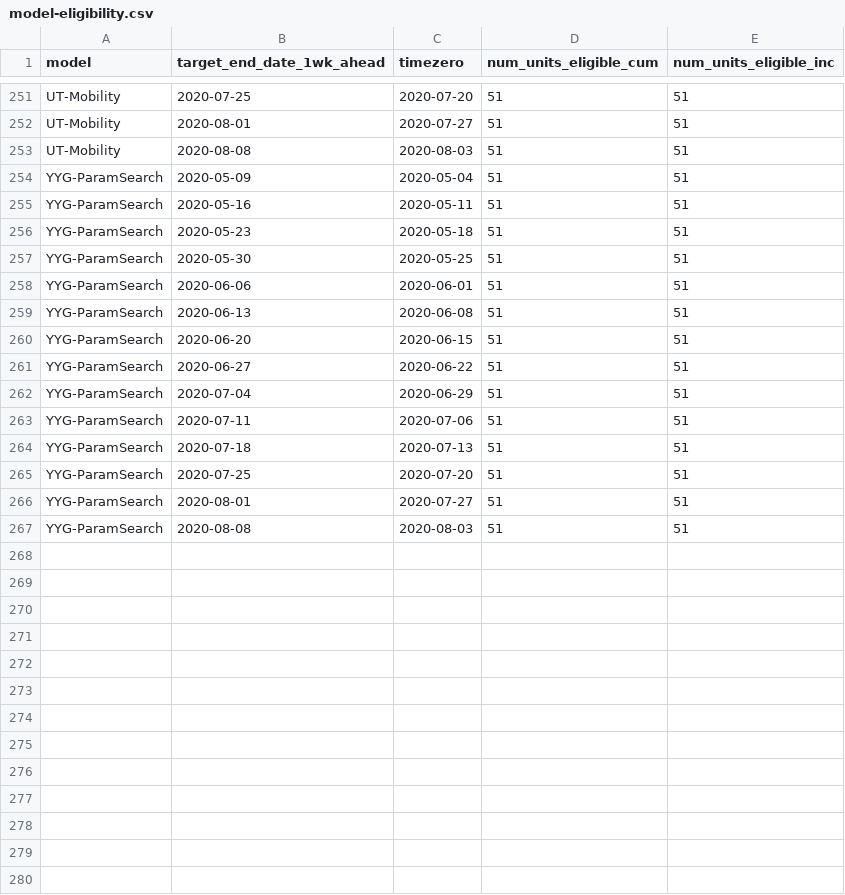
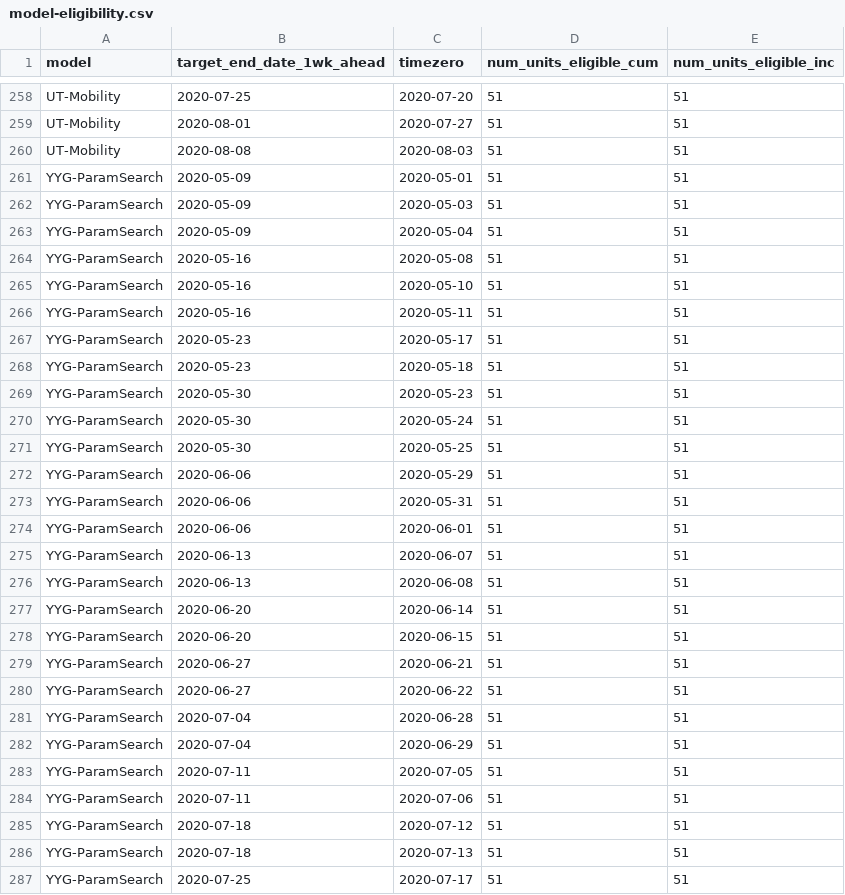
Before and after one commit to reichlab/covid19-forecast-evals, a CSV file: paper-inputs/model-eligibility.csv, drawn as a sheet; only a part is shown, gaps mark what is left out; the shorter side is filled out with more unchanged rows; the diff covers the shown part only.

Commit message:
updates to model eligibility.

```diff
--- a/paper-inputs/model-eligibility.csv
+++ b/paper-inputs/model-eligibility.csv
@@ -253,12 +260,28 @@ UT-Mobility,2020-08-01,2020-07-27,51,51
 UT-Mobility,2020-08-08,2020-08-03,51,51
+YYG-ParamSearch,2020-05-09,2020-05-01,51,51
+YYG-ParamSearch,2020-05-09,2020-05-03,51,51
 YYG-ParamSearch,2020-05-09,2020-05-04,51,51
+YYG-ParamSearch,2020-05-16,2020-05-08,51,51
+YYG-ParamSearch,2020-05-16,2020-05-10,51,51
 YYG-ParamSearch,2020-05-16,2020-05-11,51,51
+YYG-ParamSearch,2020-05-23,2020-05-17,51,51
 YYG-ParamSearch,2020-05-23,2020-05-18,51,51
+YYG-ParamSearch,2020-05-30,2020-05-23,51,51
+YYG-ParamSearch,2020-05-30,2020-05-24,51,51
 YYG-ParamSearch,2020-05-30,2020-05-25,51,51
+YYG-ParamSearch,2020-06-06,2020-05-29,51,51
+YYG-ParamSearch,2020-06-06,2020-05-31,51,51
 YYG-ParamSearch,2020-06-06,2020-06-01,51,51
+YYG-ParamSearch,2020-06-13,2020-06-07,51,51
 YYG-ParamSearch,2020-06-13,2020-06-08,51,51
+YYG-ParamSearch,2020-06-20,2020-06-14,51,51
 YYG-ParamSearch,2020-06-20,2020-06-15,51,51
+YYG-ParamSearch,2020-06-27,2020-06-21,51,51
 YYG-ParamSearch,2020-06-27,2020-06-22,51,51
+YYG-ParamSearch,2020-07-04,2020-06-28,51,51
 YYG-ParamSearch,2020-07-04,2020-06-29,51,51
+YYG-ParamSearch,2020-07-11,2020-07-05,51,51
 YYG-ParamSearch,2020-07-11,2020-07-06,51,51
+YYG-ParamSearch,2020-07-18,2020-07-12,51,51
 YYG-ParamSearch,2020-07-18,2020-07-13,51,51
+YYG-ParamSearch,2020-07-25,2020-07-17,51,51
```
Also changed, not shown: 12 added rows and 55 edited cells elsewhere in this file, 2 other files.
